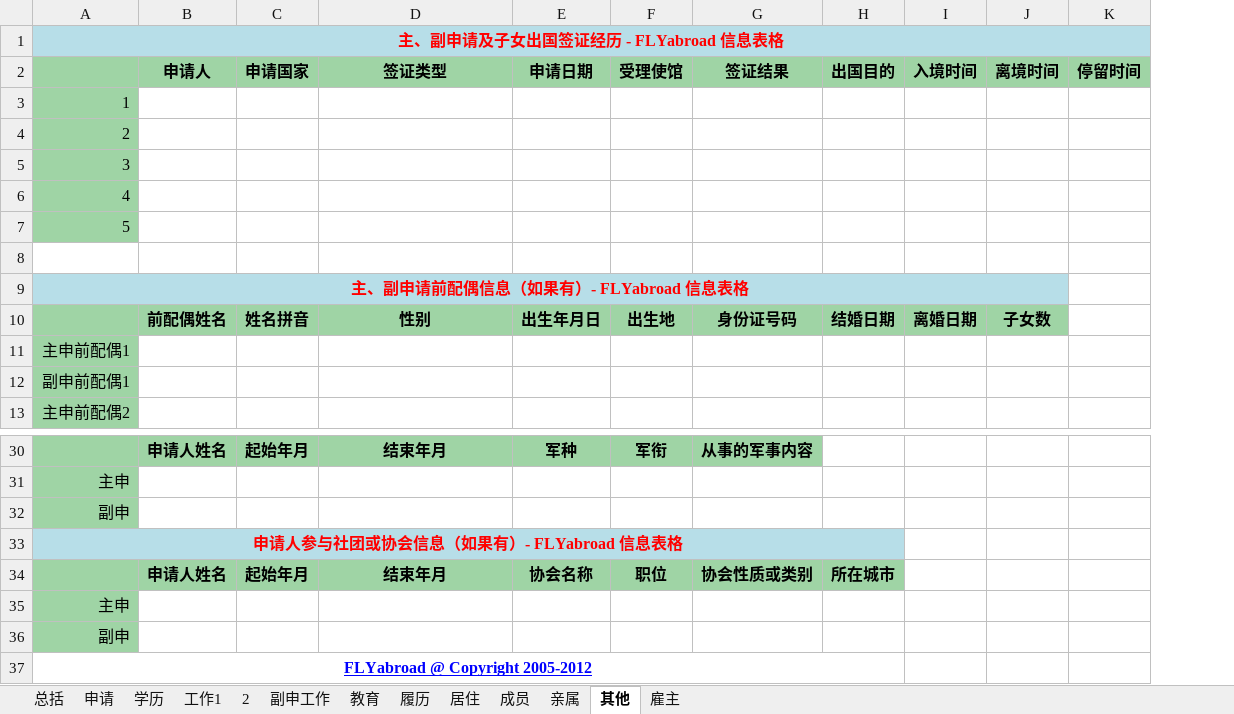
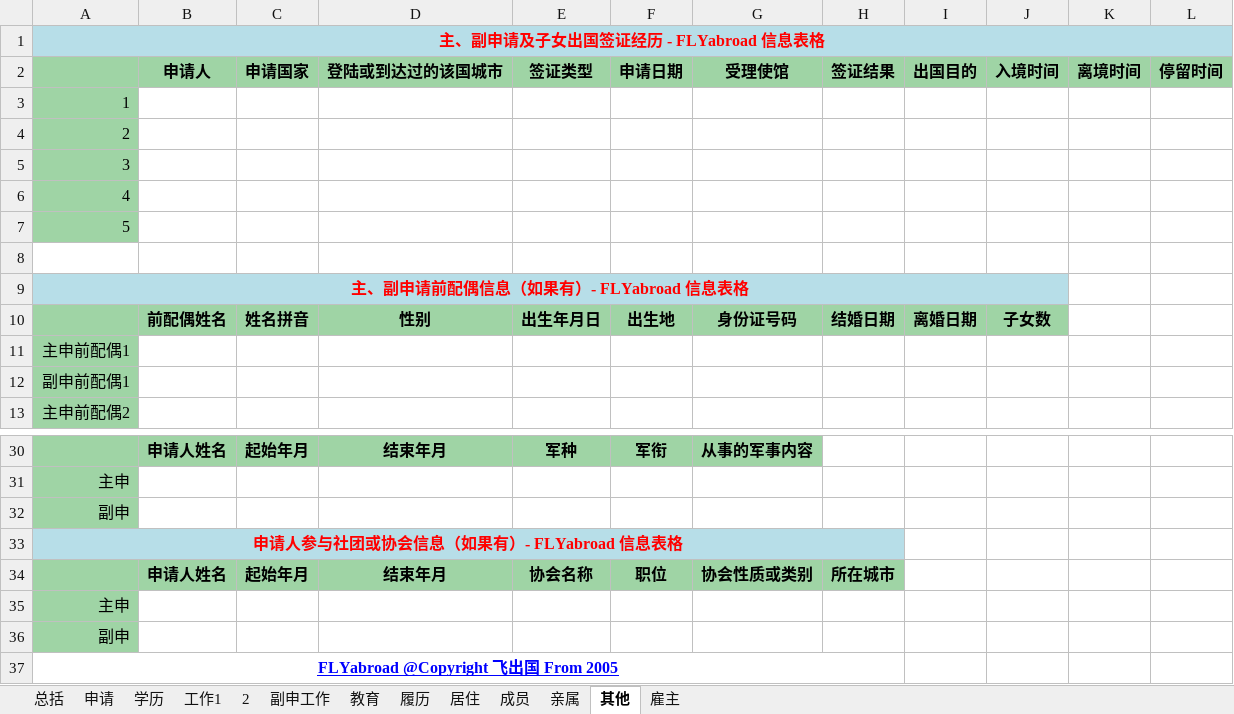
Before and after one commit to flyabroadkit/flyabroadkit, an Excel workbook: info/INFO-skilled-FLYabroad.xlsx, sheet 其他, drawn as a sheet; only a part is shown, gaps mark what is left out; values as stored, in another font and other column widths than the file's, no borders; removed rows and columns are numbered as before the commit, all else as after; the diff names each change by its address in the sheet, - before the commit and + after, or states it on an @@ line.

Commit message:
info skilled,visit

```diff
--- a/info/INFO-skilled-FLYabroad.xlsx (sheet 其他)
+++ b/info/INFO-skilled-FLYabroad.xlsx (sheet 其他)
+column H (签证结果), row 10: 结婚日期; row 34: 所在城市
-D2: 签证类型
+D2: 登陆或到达过的该国城市
-E2: 申请日期
+E2: 签证类型
-F2: 受理使馆
+F2: 申请日期
-G2: 签证结果
+G2: 受理使馆
-A9:J9 merged
+A9:J9 merged
-K9 fill: #B7DEE8
+K9 fill: none
-I10 (出国目的): 结婚日期
+I10 (出国目的): 离婚日期
-J10 (入境时间): 离婚日期
+J10 (入境时间): 子女数
-K10 (离境时间): 子女数
+K10 (离境时间): (empty)
-K10 fill: #9FD4A5
+K10 fill: none
-A33:H33 merged
+A33:H33 merged
-I33 fill: #B7DEE8
+I33 fill: none
-I34 (出国目的): 所在城市
+I34 (出国目的): (empty)
-I34 fill: #9FD4A5
+I34 fill: none
-A37: FLYabroad @ Copyright 2005-2012
+A37: FLYabroad @Copyright 飞出国 From 2005
-A37:H37 merged
+A37:H37 merged
```
Also changed, not shown: sheet 雇主, sheet 成员, sheet 亲属, sheet 总括, sheet 申请, sheet 学历, 3 more sheets, info/INFO-visit-FLYabroad.xlsx, 2 other files.
